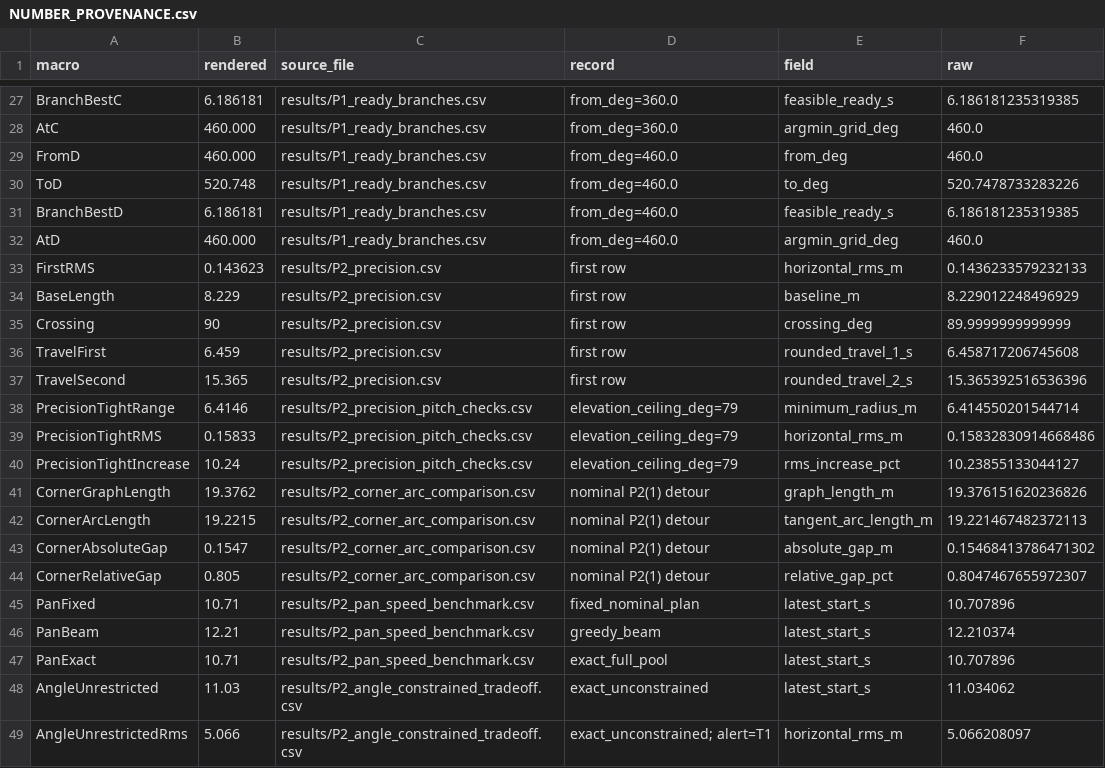
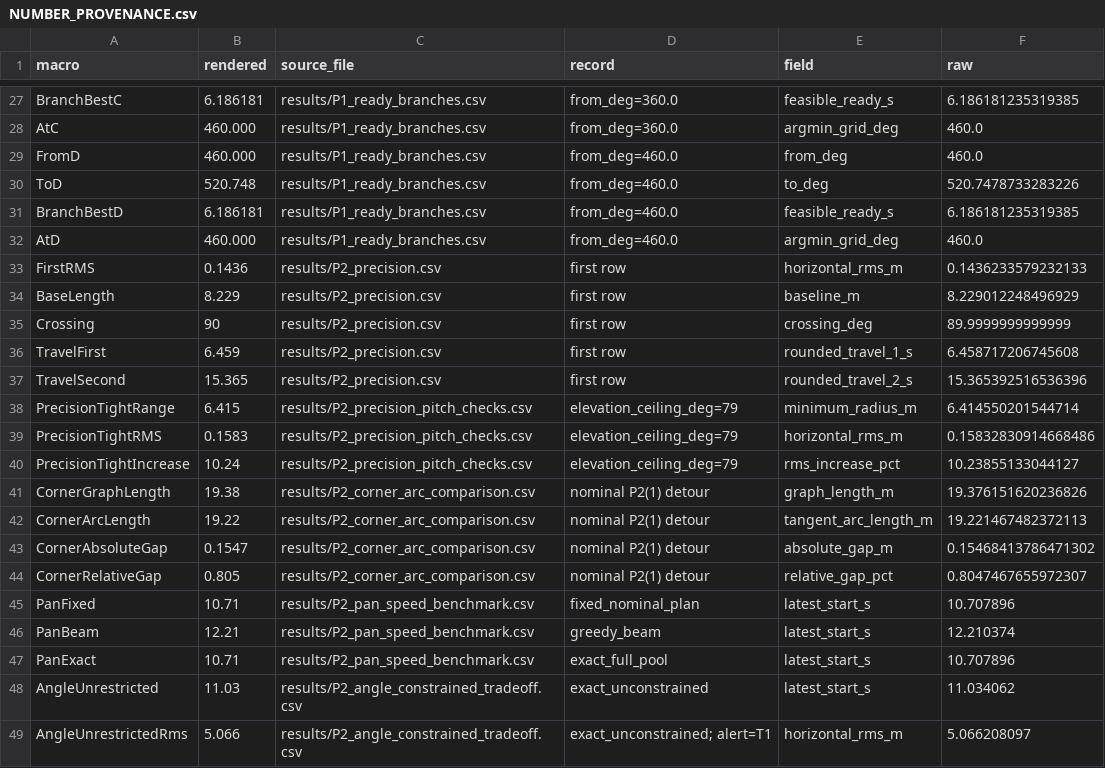
Before and after one commit to leo63772558/swbmcm-2026-race, a CSV file: 10_比赛工作区/submission/b_revision_20261121/paper/NUMBER_PROVENANCE.csv, drawn as a sheet; only a part is shown, gaps mark what is left out; the diff covers the shown part only.

```diff
--- a/10_比赛工作区/submission/b_revision_20261121/paper/NUMBER_PROVENANCE.csv
+++ b/10_比赛工作区/submission/b_revision_20261121/paper/NUMBER_PROVENANCE.csv
@@ -32,3 +32,3 @@ BranchBestD,6.186181,results/P1_ready_branches.csv,from_deg=460.0,feasible_ready
 AtD,460.000,results/P1_ready_branches.csv,from_deg=460.0,argmin_grid_deg,460.0
-FirstRMS,0.143623,results/P2_precision.csv,first row,horizontal_rms_m,0.1436233579232133
+FirstRMS,0.1436,results/P2_precision.csv,first row,horizontal_rms_m,0.1436233579232133
 BaseLength,8.229,results/P2_precision.csv,first row,baseline_m,8.229012248496929
@@ -37,7 +37,7 @@ TravelFirst,6.459,results/P2_precision.csv,first row,rounded_travel_1_s,6.458717
 TravelSecond,15.365,results/P2_precision.csv,first row,rounded_travel_2_s,15.365392516536396
-PrecisionTightRange,6.4146,results/P2_precision_pitch_checks.csv,elevation_ceiling_deg=79,minimum_radius_m,6.414550201544714
-PrecisionTightRMS,0.15833,results/P2_precision_pitch_checks.csv,elevation_ceiling_deg=79,horizontal_rms_m,0.15832830914668486
+PrecisionTightRange,6.415,results/P2_precision_pitch_checks.csv,elevation_ceiling_deg=79,minimum_radius_m,6.414550201544714
+PrecisionTightRMS,0.1583,results/P2_precision_pitch_checks.csv,elevation_ceiling_deg=79,horizontal_rms_m,0.15832830914668486
 PrecisionTightIncrease,10.24,results/P2_precision_pitch_checks.csv,elevation_ceiling_deg=79,rms_increase_pct,10.23855133044127
-CornerGraphLength,19.3762,results/P2_corner_arc_comparison.csv,nominal P2(1) detour,graph_length_m,19.376151620236826
-CornerArcLength,19.2215,results/P2_corner_arc_comparison.csv,nominal P2(1) detour,tangent_arc_length_m,19.221467482372113
+CornerGraphLength,19.38,results/P2_corner_arc_comparison.csv,nominal P2(1) detour,graph_length_m,19.376151620236826
+CornerArcLength,19.22,results/P2_corner_arc_comparison.csv,nominal P2(1) detour,tangent_arc_length_m,19.221467482372113
 CornerAbsoluteGap,0.1547,results/P2_corner_arc_comparison.csv,nominal P2(1) detour,absolute_gap_m,0.15468413786471302
```
Also changed, not shown: 16 edited cells elsewhere in this file, 08_ai-log/AI_USAGE_LOG.csv, 10_比赛工作区/submission/b_revision_20261121/AI_USAGE_LOG.csv, 57 other files.
